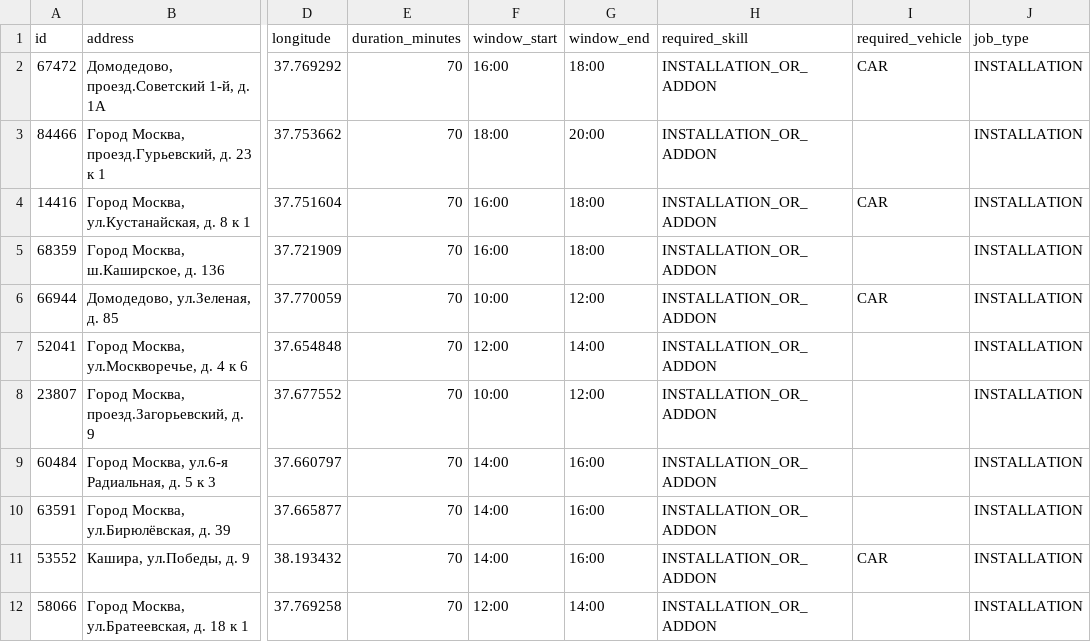
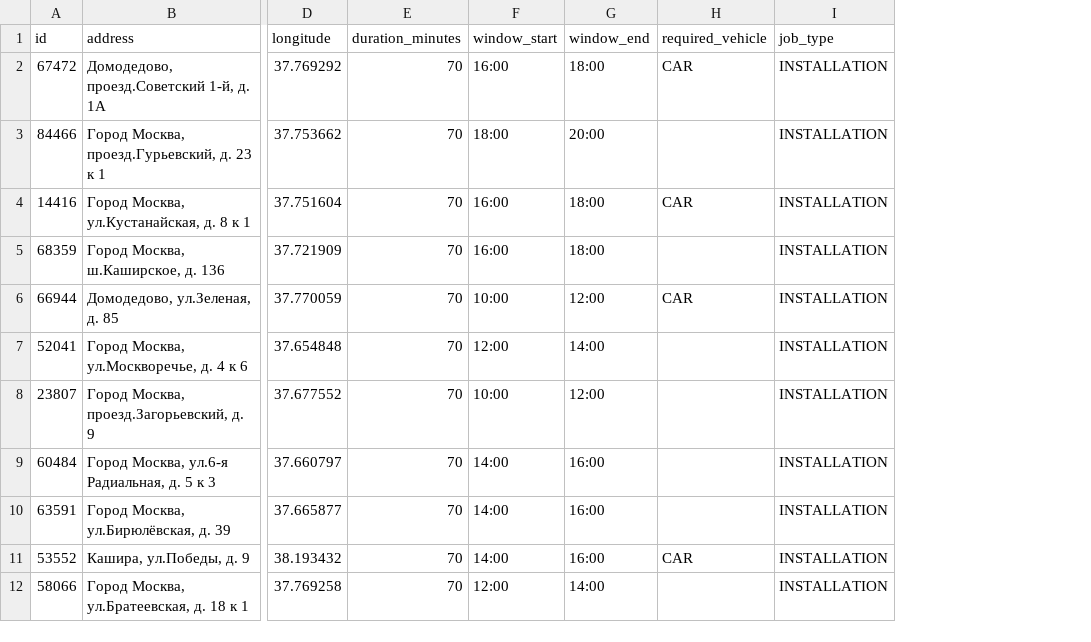
Before and after one commit to SeenSeey/Beeline-TimeWindow-Routing, a CSV file: server/src/main/resources/demo/dataset/yugo-vostok/requests.csv, drawn as a sheet; only a part is shown, gaps mark what is left out; the diff names each change by its address in the sheet, - before the commit and + after, or states it on an @@ line.

Commit message:
drop required_skill from CSV, derive crew vehicle from distances
Навык заявки однозначно выводится из job_type, отдельная колонка дублировала его.
Транспорт бригады считается по её перемещениям в контрольном распределении:
максимальный перегон между соседними по окну заявками и радиус от офиса.

```diff
--- a/server/src/main/resources/demo/dataset/yugo-vostok/requests.csv
+++ b/server/src/main/resources/demo/dataset/yugo-vostok/requests.csv
-column H (required_skill), rows 2-12: all INSTALLATION_OR_ADDON
```
Also changed, not shown: server/src/main/resources/demo/dataset/vostok/engineers.csv, server/src/main/resources/demo/dataset/vostok/events.csv, 7 other files.
